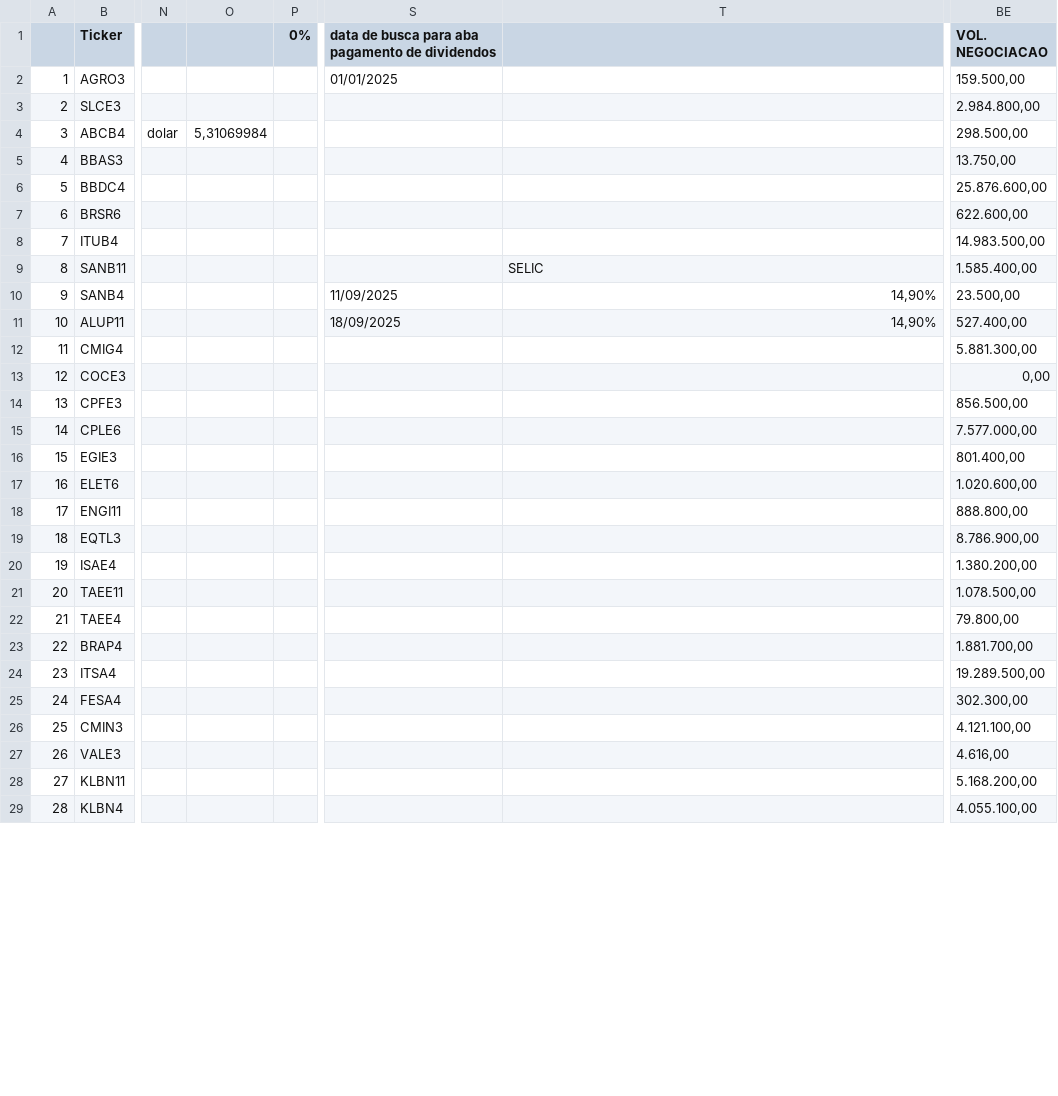
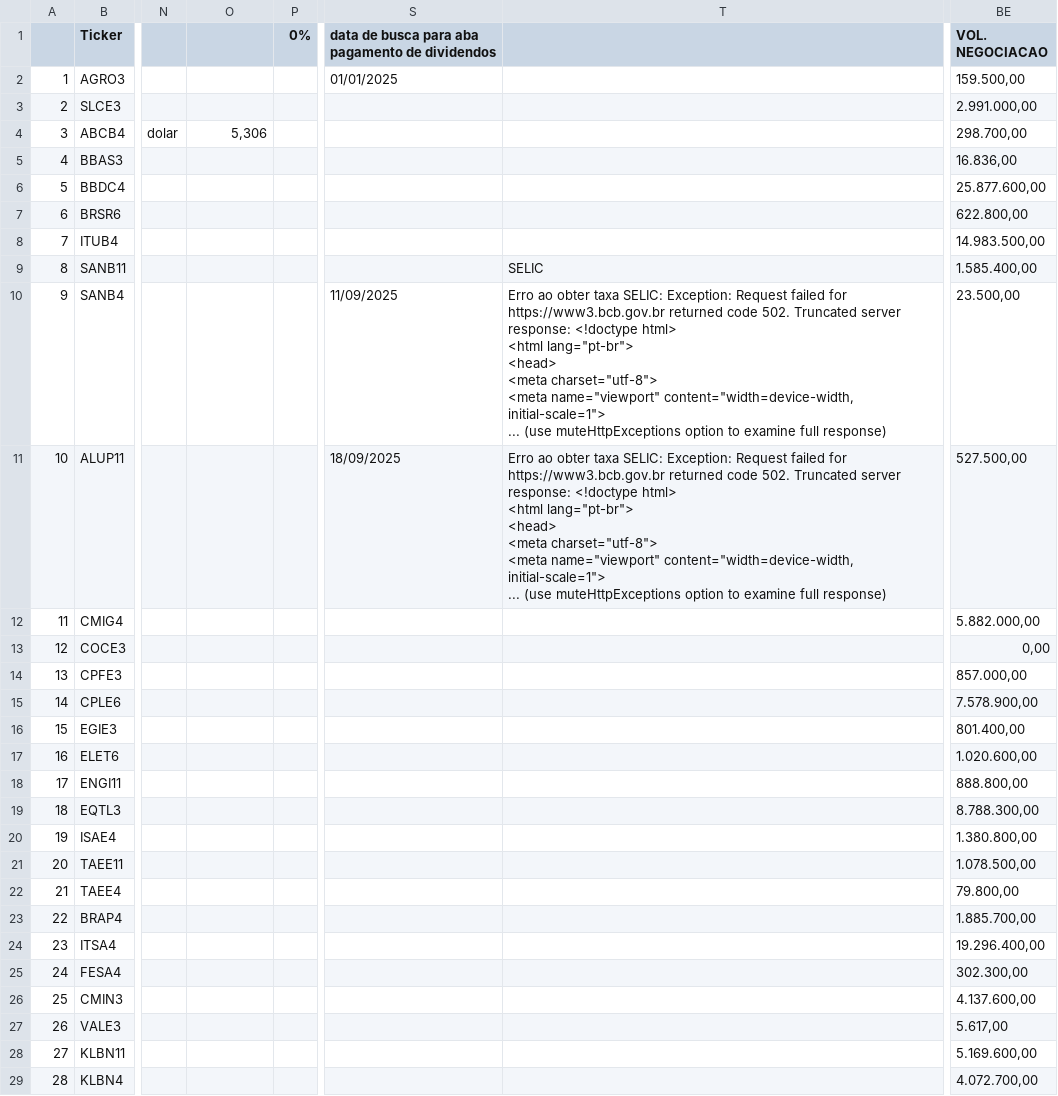
Before and after one commit to rogerioadf/csv-storage, a CSV file: acoes_tickers.csv, drawn as a sheet; only a part is shown, gaps mark what is left out; ↵ is a line break in a cell; the diff covers the shown part only; the diff names each change by its address in the sheet, - before the commit and + after, or states it on an @@ line.

```diff
--- a/acoes_tickers.csv
+++ b/acoes_tickers.csv
-BE3 (VOL. NEGOCIACAO): 2.984.800,00
+BE3 (VOL. NEGOCIACAO): 2.991.000,00
-O4: 5,31069984
+O4: 5,306
-BE4 (VOL. NEGOCIACAO): 298.500,00
+BE4 (VOL. NEGOCIACAO): 298.700,00
-BE5 (VOL. NEGOCIACAO): 13.750,00
+BE5 (VOL. NEGOCIACAO): 16.836,00
-BE6 (VOL. NEGOCIACAO): 25.876.600,00
+BE6 (VOL. NEGOCIACAO): 25.877.600,00
-BE7 (VOL. NEGOCIACAO): 622.600,00
+BE7 (VOL. NEGOCIACAO): 622.800,00
-T10:T11: 14,90%
+T10:T11: Erro ao obter taxa SELIC: Exception: Request failed for https://www3.bcb.gov.br returned code 502. Truncated server response: <!doctype html> ↵ <html lang="pt-br"> ↵ <head> ↵ <meta charset="utf-8"> ↵ <meta name="viewport" content="width=device-width, initial-scale=1"> ↵ ... (use muteHttpExceptions option to examine full response)
-BE11 (VOL. NEGOCIACAO): 527.400,00
+BE11 (VOL. NEGOCIACAO): 527.500,00
-BE12 (VOL. NEGOCIACAO): 5.881.300,00
+BE12 (VOL. NEGOCIACAO): 5.882.000,00
-BE14 (VOL. NEGOCIACAO): 856.500,00
+BE14 (VOL. NEGOCIACAO): 857.000,00
-BE15 (VOL. NEGOCIACAO): 7.577.000,00
+BE15 (VOL. NEGOCIACAO): 7.578.900,00
-BE19 (VOL. NEGOCIACAO): 8.786.900,00
+BE19 (VOL. NEGOCIACAO): 8.788.300,00
-BE20 (VOL. NEGOCIACAO): 1.380.200,00
+BE20 (VOL. NEGOCIACAO): 1.380.800,00
-BE23 (VOL. NEGOCIACAO): 1.881.700,00
+BE23 (VOL. NEGOCIACAO): 1.885.700,00
-BE24 (VOL. NEGOCIACAO): 19.289.500,00
+BE24 (VOL. NEGOCIACAO): 19.296.400,00
-BE26 (VOL. NEGOCIACAO): 4.121.100,00
+BE26 (VOL. NEGOCIACAO): 4.137.600,00
-BE27 (VOL. NEGOCIACAO): 4.616,00
+BE27 (VOL. NEGOCIACAO): 5.617,00
-BE28 (VOL. NEGOCIACAO): 5.168.200,00
+BE28 (VOL. NEGOCIACAO): 5.169.600,00
-BE29 (VOL. NEGOCIACAO): 4.055.100,00
+BE29 (VOL. NEGOCIACAO): 4.072.700,00
```
Also changed, not shown: 21 edited cells elsewhere in this file, ipca_selic.csv.
